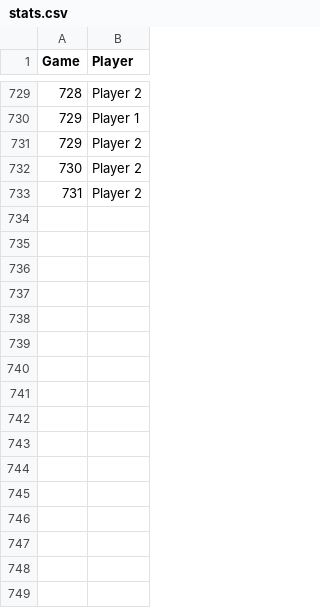
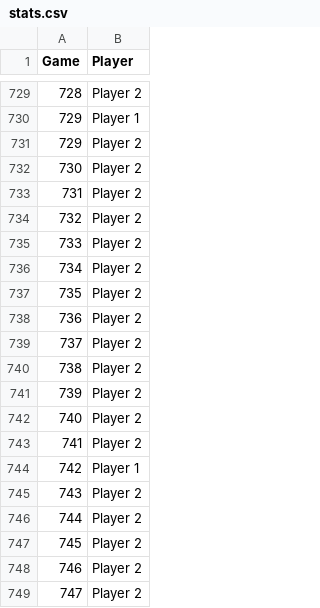
Before and after one commit to kasuba-badri-vishal/Python-Space-Adventure-Game, a CSV file: data/stats/stats.csv, drawn as a sheet; only a part is shown, gaps mark what is left out; the diff names each change by its address in the sheet, - before the commit and + after, or states it on an @@ line.

```diff
--- a/data/stats/stats.csv
+++ b/data/stats/stats.csv
+row 734: 732 | Player 2
+row 735: 733 | Player 2
+row 736: 734 | Player 2
+row 737: 735 | Player 2
+row 738: 736 | Player 2
+row 739: 737 | Player 2
+row 740: 738 | Player 2
+row 741: 739 | Player 2
+row 742: 740 | Player 2
+row 743: 741 | Player 2
+row 744: 742 | Player 1
+row 745: 743 | Player 2
+row 746: 744 | Player 2
+row 747: 745 | Player 2
+row 748: 746 | Player 2
+row 749: 747 | Player 2
```
Also changed, not shown: 51 other files.
